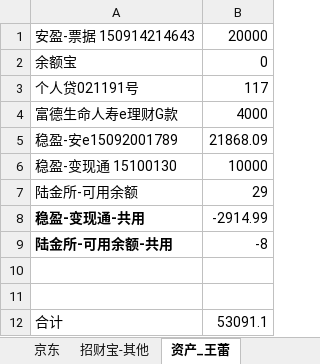
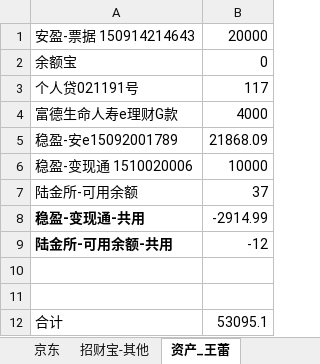
Before and after one commit to cnmud/832588m1pwG22w5t74PT0odv657C7m, an Excel workbook: 我的家/招财宝.xlsx, sheet 资产_王蕾, drawn as a sheet; values as stored, in another font and other column widths than the file's, no borders; the diff names each change by its address in the sheet, - before the commit and + after, or states it on an @@ line.

```diff
--- a/我的家/招财宝.xlsx (sheet 资产_王蕾)
+++ b/我的家/招财宝.xlsx (sheet 资产_王蕾)
-A6: 稳盈-变现通 15100130
+A6: 稳盈-变现通 1510020006
-B7: 29
+B7: 37
-B9: -8
+B9: -12
-B12: 53091.1
+B12: 53095.1
```
Also changed, not shown: 1 other file.
